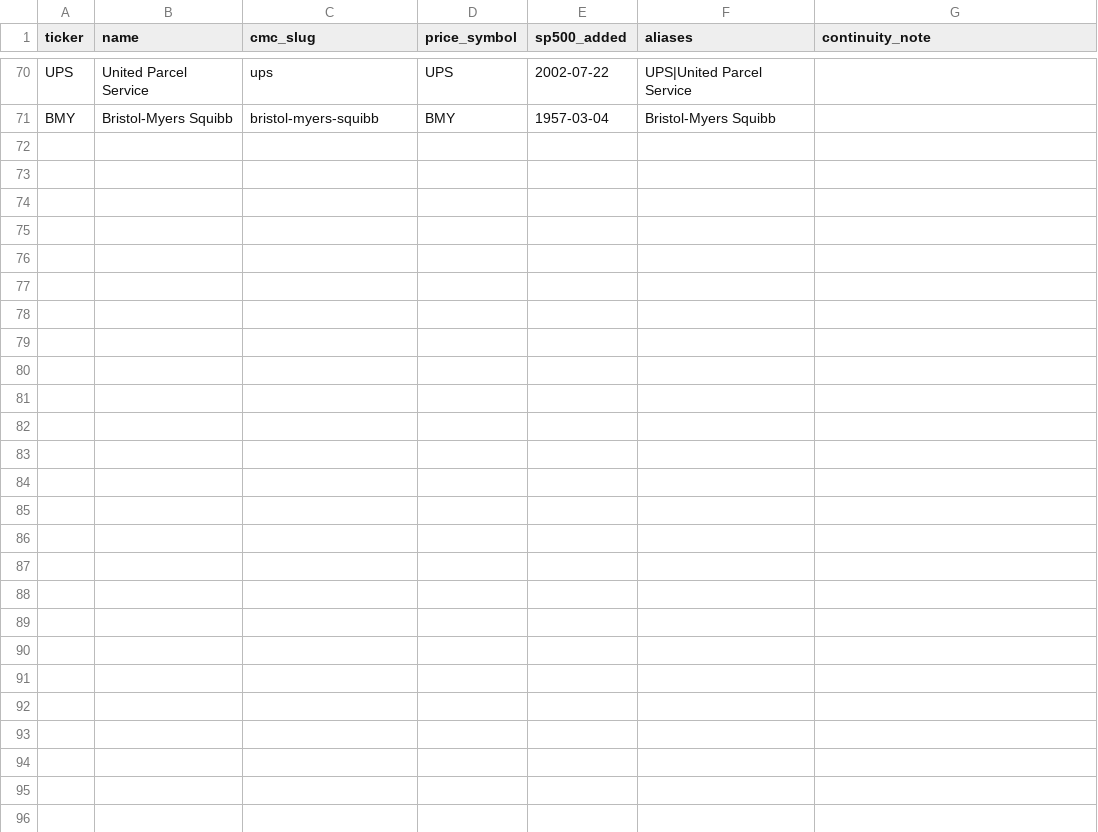
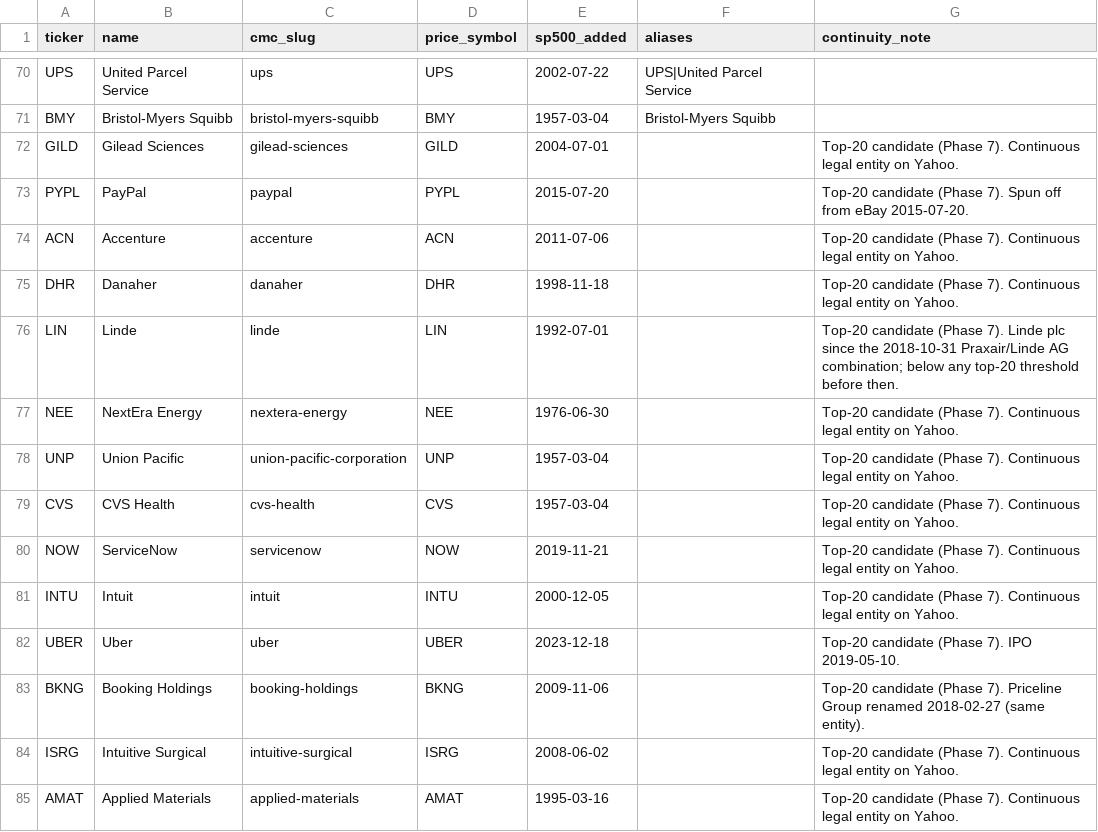
Before and after one commit to asndiallo/sp500-backtests, a CSV file: data/universe.csv, drawn as a sheet; only a part is shown, gaps mark what is left out; the diff covers the shown part only; the diff names each change by its address in the sheet, - before the commit and + after, or states it on an @@ line.

```diff
--- a/data/universe.csv
+++ b/data/universe.csv
+row 72: GILD | Gilead Sciences | gilead-sciences | GILD | 2004-07-01 |  | Top-20 candidate (Phase 7). Continuous legal entity on Yahoo.
+row 73: PYPL | PayPal | paypal | PYPL | 2015-07-20 |  | Top-20 candidate (Phase 7). Spun off from eBay 2015-07-20.
+row 74: ACN | Accenture | accenture | ACN | 2011-07-06 |  | Top-20 candidate (Phase 7). Continuous legal entity on Yahoo.
+row 75: DHR | Danaher | danaher | DHR | 1998-11-18 |  | Top-20 candidate (Phase 7). Continuous legal entity on Yahoo.
+row 76: LIN | Linde | linde | LIN | 1992-07-01 |  | Top-20 candidate (Phase 7). Linde plc since the 2018-10-31 Praxair/Linde AG combination; below any top-20 threshold before then.
+row 77: NEE | NextEra Energy | nextera-energy | NEE | 1976-06-30 |  | Top-20 candidate (Phase 7). Continuous legal entity on Yahoo.
+row 78: UNP | Union Pacific | union-pacific-corporation | UNP | 1957-03-04 |  | Top-20 candidate (Phase 7). Continuous legal entity on Yahoo.
+row 79: CVS | CVS Health | cvs-health | CVS | 1957-03-04 |  | Top-20 candidate (Phase 7). Continuous legal entity on Yahoo.
+row 80: NOW | ServiceNow | servicenow | NOW | 2019-11-21 |  | Top-20 candidate (Phase 7). Continuous legal entity on Yahoo.
+row 81: INTU | Intuit | intuit | INTU | 2000-12-05 |  | Top-20 candidate (Phase 7). Continuous legal entity on Yahoo.
+row 82: UBER | Uber | uber | UBER | 2023-12-18 |  | Top-20 candidate (Phase 7). IPO 2019-05-10.
+row 83: BKNG | Booking Holdings | booking-holdings | BKNG | 2009-11-06 |  | Top-20 candidate (Phase 7). Priceline Group renamed 2018-02-27 (same entity).
+row 84: ISRG | Intuitive Surgical | intuitive-surgical | ISRG | 2008-06-02 |  | Top-20 candidate (Phase 7). Continuous legal entity on Yahoo.
+row 85: AMAT | Applied Materials | applied-materials | AMAT | 1995-03-16 |  | Top-20 candidate (Phase 7). Continuous legal entity on Yahoo.
```
Also changed, not shown: 13 added rows elsewhere in this file, results/all_runs.csv, results/data_quality/price_fetch_report.csv, 16 other files.
